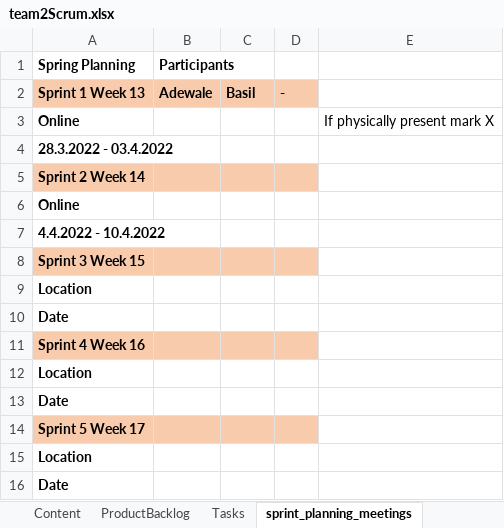
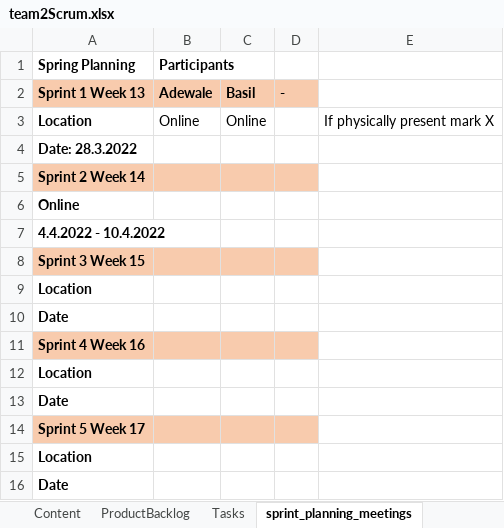
Before and after one commit to BaselOmsha/ElectionMachine, an Excel workbook: team2Scrum.xlsx, sheet sprint_planning_meetings, drawn as a sheet; values as stored, in another font and other column widths than the file's, no borders; charts and pictures and table styles not drawn; removed rows and columns are numbered as before the commit, all else as after; the diff names each change by its address in the sheet, - before the commit and + after, or states it on an @@ line.

```diff
--- a/team2Scrum.xlsx (sheet sprint_planning_meetings)
+++ b/team2Scrum.xlsx (sheet sprint_planning_meetings)
-row 3: Online |  |  |  | If physically present mark X
+row 3: Location | Online | Online |  | If physically present mark X
-A4 (Spring Planning): 28.3.2022 - 03.4.2022
+A4 (Spring Planning): Date: 28.3.2022
```
Also changed, not shown: sheet sprint_backlog_sprint1, sheet Tasks.
